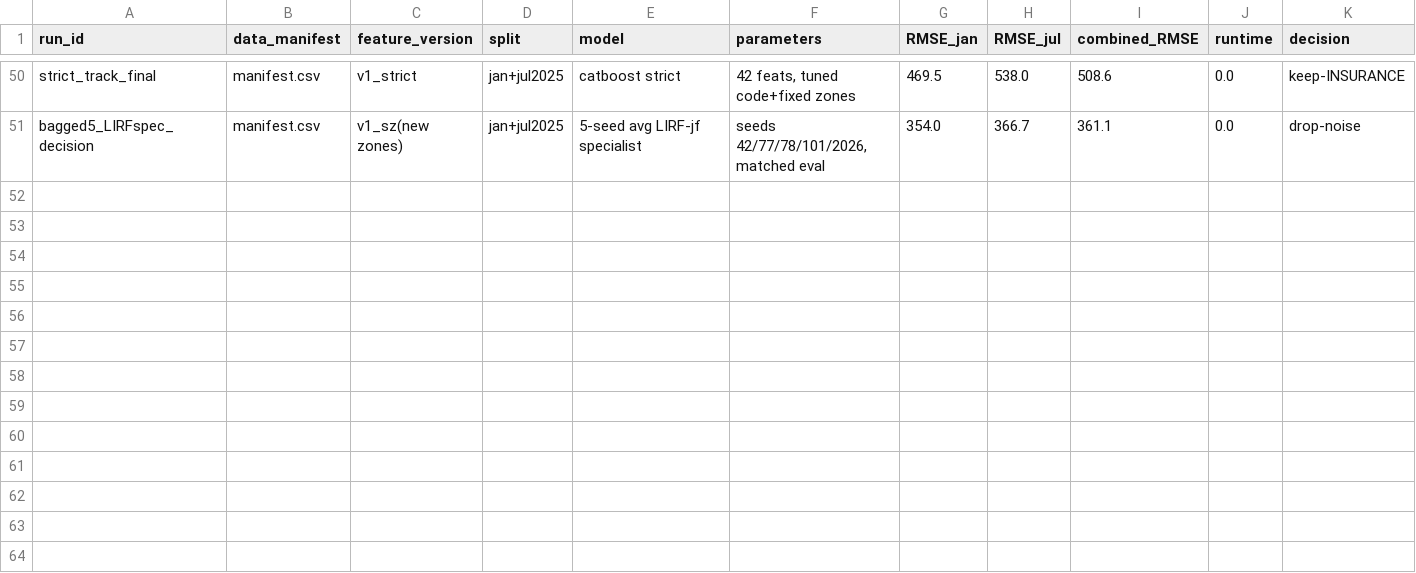
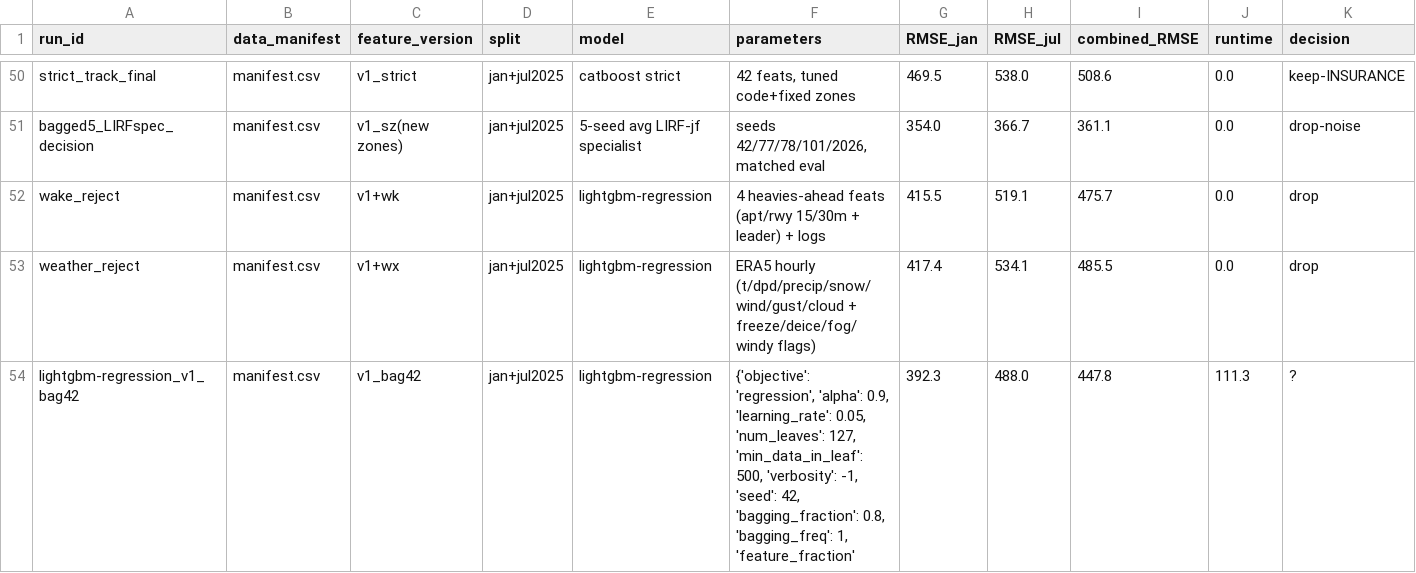
Before and after one commit to sqcm9896/prc-2026-likable-river, a CSV file: reports/experiments.csv, drawn as a sheet; only a part is shown, gaps mark what is left out; rows hold the shown columns only; the diff covers the shown part only; the diff names each change by its address in the sheet, - before the commit and + after, or states it on an @@ line.

Commit message:
docs: S10 publish prep (model card, JOAS seed, repro guide) plus wake/weather/bagging decision log

```diff
--- a/reports/experiments.csv
+++ b/reports/experiments.csv
+row 52: wake_reject | manifest.csv | v1+wk | jan+jul2025 | lightgbm-regression | 4 heavies-ahead feats (apt/rwy 15/30m + leader) + logs | 415.5 | 519.1 | 475.7 | 0.0 | drop
+row 53: weather_reject | manifest.csv | v1+wx | jan+jul2025 | lightgbm-regression | ERA5 hourly (t/dpd/precip/snow/wind/gust/cloud + freeze/deice/fog/windy flags) | 417.4 | 534.1 | 485.5 | 0.0 | drop
+row 54: lightgbm-regression_v1_bag42 | manifest.csv | v1_bag42 | jan+jul2025 | lightgbm-regression | {'objective': 'regression', 'alpha': 0.9, 'learning_rate': 0.05, 'num_leaves': 127, 'min_data_in_leaf': 500, 'verbosity': -1, 'seed': 42, 'bagging_fraction': 0.8, 'bagging_freq': 1, 'feature_fraction' | 392.3 | 488.0 | 447.8 | 111.3 | ?
```
Also changed, not shown: 8 added rows elsewhere in this file, 20 other files.
